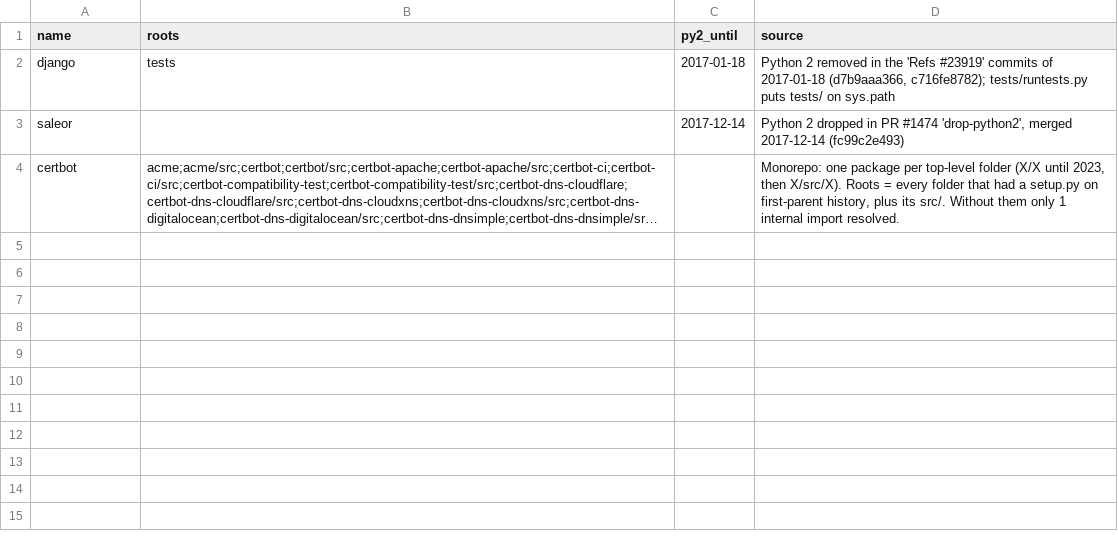
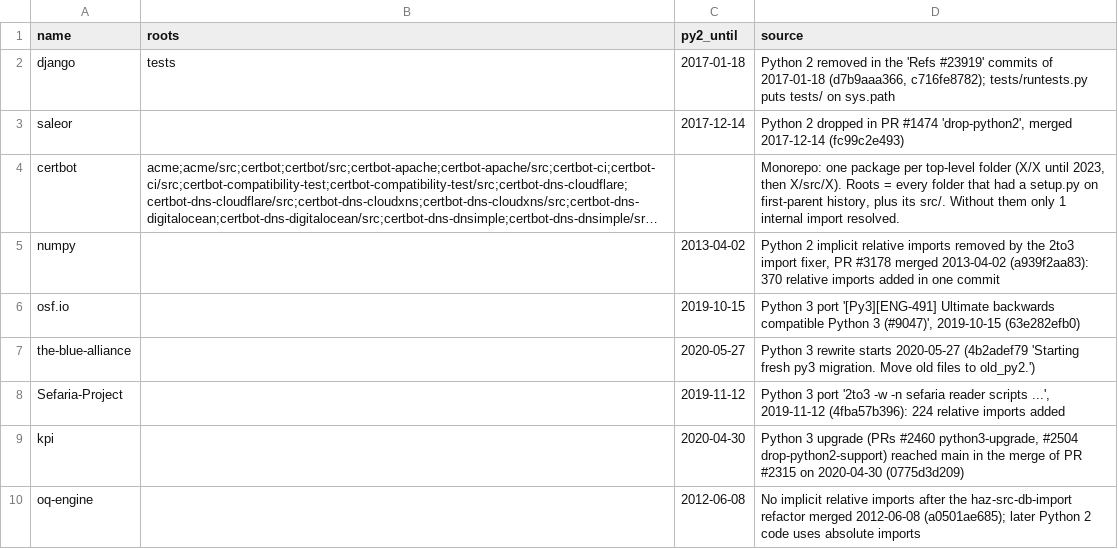
Before and after one commit to zwethu/deferred-imports, a CSV file: corpus/resolver.csv, drawn as a sheet; long unchanged cells end in …; the diff names each change by its address in the sheet, - before the commit and + after, or states it on an @@ line.

Commit message:
Python 2 cut-offs for 6 repos; file-level hand-check lists (checked 19 Nov)

```diff
--- a/corpus/resolver.csv
+++ b/corpus/resolver.csv
+row 5: numpy |  | 2013-04-02 | Python 2 implicit relative imports removed by the 2to3 import fixer, PR #3178 merged 2013-04-02 (a939f2aa83): 370 relative imports added in one commit
+row 6: osf.io |  | 2019-10-15 | Python 3 port '[Py3][ENG-491] Ultimate backwards compatible Python 3 (#9047)', 2019-10-15 (63e282efb0)
+row 7: the-blue-alliance |  | 2020-05-27 | Python 3 rewrite starts 2020-05-27 (4b2adef79 'Starting fresh py3 migration. Move old files to old_py2.')
+row 8: Sefaria-Project |  | 2019-11-12 | Python 3 port '2to3 -w -n sefaria reader scripts ...', 2019-11-12 (4fba57b396): 224 relative imports added
+row 9: kpi |  | 2020-04-30 | Python 3 upgrade (PRs #2460 python3-upgrade, #2504 drop-python2-support) reached main in the merge of PR #2315 on 2020-04-30 (0775d3d209)
+row 10: oq-engine |  | 2012-06-08 | No implicit relative imports after the haz-src-db-import refactor merged 2012-06-08 (a0501ae685); later Python 2 code uses absolute imports
```
Also changed, not shown: 4 other files.
